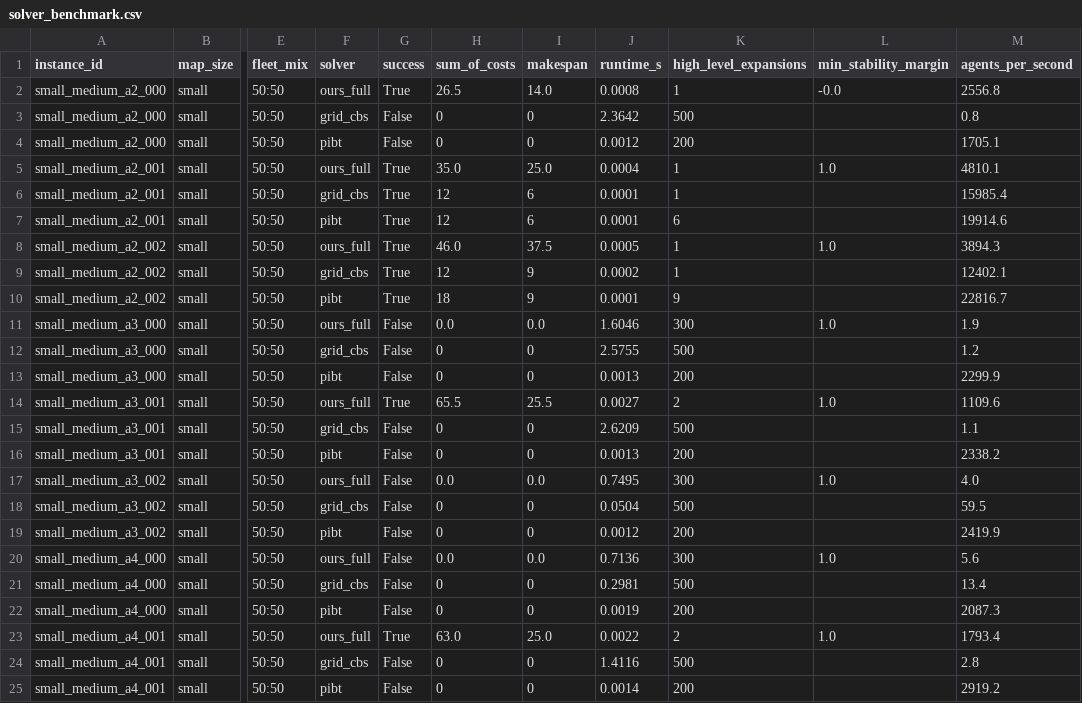
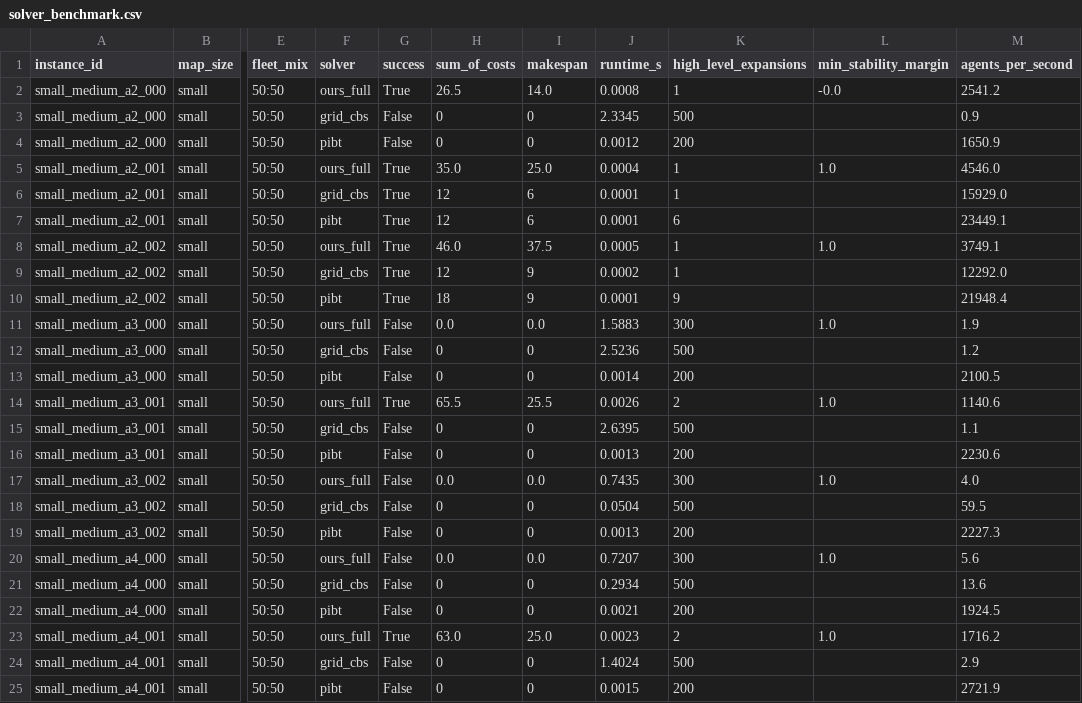
Before and after one commit to waxz/cc-code, a CSV file: mapf-curved-lanes/results/solver_benchmark.csv, drawn as a sheet; only a part is shown, gaps mark what is left out; the diff covers the shown part only; the diff names each change by its address in the sheet, - before the commit and + after, or states it on an @@ line.

```diff
--- a/mapf-curved-lanes/results/solver_benchmark.csv
+++ b/mapf-curved-lanes/results/solver_benchmark.csv
-M2 (agents_per_second): 2556.8
+M2 (agents_per_second): 2541.2
-J3 (runtime_s): 2.3642
+J3 (runtime_s): 2.3345
-M3 (agents_per_second): 0.8
+M3 (agents_per_second): 0.9
-M4 (agents_per_second): 1705.1
+M4 (agents_per_second): 1650.9
-M5 (agents_per_second): 4810.1
+M5 (agents_per_second): 4546.0
-M6 (agents_per_second): 15985.4
+M6 (agents_per_second): 15929.0
-M7 (agents_per_second): 19914.6
+M7 (agents_per_second): 23449.1
-M8 (agents_per_second): 3894.3
+M8 (agents_per_second): 3749.1
-M9 (agents_per_second): 12402.1
+M9 (agents_per_second): 12292.0
-M10 (agents_per_second): 22816.7
+M10 (agents_per_second): 21948.4
-J11 (runtime_s): 1.6046
+J11 (runtime_s): 1.5883
-J12 (runtime_s): 2.5755
+J12 (runtime_s): 2.5236
-J13 (runtime_s): 0.0013
+J13 (runtime_s): 0.0014
-M13 (agents_per_second): 2299.9
+M13 (agents_per_second): 2100.5
-J14 (runtime_s): 0.0027
+J14 (runtime_s): 0.0026
-M14 (agents_per_second): 1109.6
+M14 (agents_per_second): 1140.6
-J15 (runtime_s): 2.6209
+J15 (runtime_s): 2.6395
-M16 (agents_per_second): 2338.2
+M16 (agents_per_second): 2230.6
-J17 (runtime_s): 0.7495
+J17 (runtime_s): 0.7435
-J19 (runtime_s): 0.0012
+J19 (runtime_s): 0.0013
-M19 (agents_per_second): 2419.9
+M19 (agents_per_second): 2227.3
-J20 (runtime_s): 0.7136
+J20 (runtime_s): 0.7207
-J21 (runtime_s): 0.2981
+J21 (runtime_s): 0.2934
-M21 (agents_per_second): 13.4
+M21 (agents_per_second): 13.6
-J22 (runtime_s): 0.0019
+J22 (runtime_s): 0.0021
-M22 (agents_per_second): 2087.3
+M22 (agents_per_second): 1924.5
-J23 (runtime_s): 0.0022
+J23 (runtime_s): 0.0023
-M23 (agents_per_second): 1793.4
+M23 (agents_per_second): 1716.2
-J24 (runtime_s): 1.4116
+J24 (runtime_s): 1.4024
-M24 (agents_per_second): 2.8
+M24 (agents_per_second): 2.9
-J25 (runtime_s): 0.0014
+J25 (runtime_s): 0.0015
-M25 (agents_per_second): 2919.2
+M25 (agents_per_second): 2721.9
```
Also changed, not shown: 4 edited cells elsewhere in this file, mapf-curved-lanes/results/single_agent_benchmark.csv, 4 other files.
